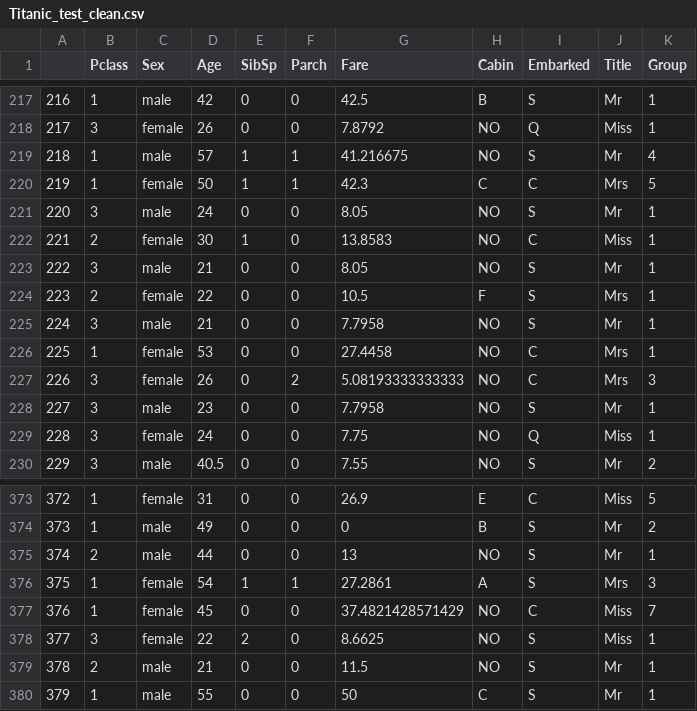
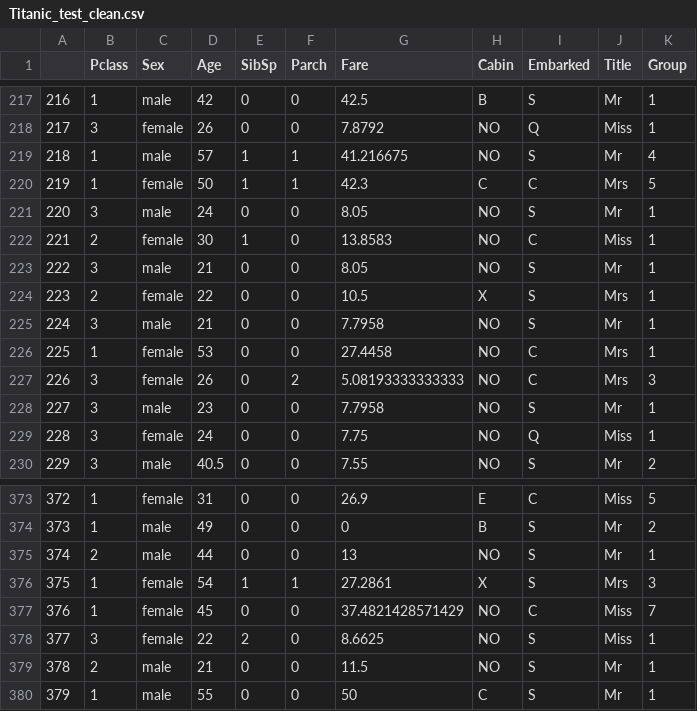
Before and after one commit to vboix2/PRA2_NetejaDades, a CSV file: data/Titanic_test_clean.csv, drawn as a sheet; only a part is shown, gaps mark what is left out; the diff covers the shown part only.

```diff
--- a/data/Titanic_test_clean.csv
+++ b/data/Titanic_test_clean.csv
@@ -223,3 +223,3 @@
 "222",3,"male",21,0,0,8.05,"NO","S","Mr",1
-"223",2,"female",22,0,0,10.5,"F","S","Mrs",1
+"223",2,"female",22,0,0,10.5,"X","S","Mrs",1
 "224",3,"male",21,0,0,7.7958,"NO","S","Mr",1
@@ -375,3 +375,3 @@
 "374",2,"male",44,0,0,13,"NO","S","Mr",1
-"375",1,"female",54,1,1,27.2861,"A","S","Mrs",3
+"375",1,"female",54,1,1,27.2861,"X","S","Mrs",3
 "376",1,"female",45,0,0,37.4821428571429,"NO","C","Miss",7
```
Also changed, not shown: 14 edited cells elsewhere in this file, data/Titanic_train_clean.csv, 1 other file.
